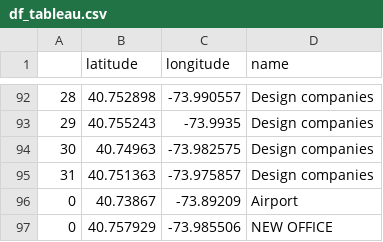
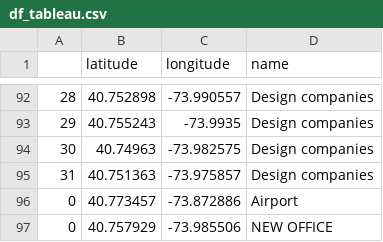
Before and after one commit to Carolinacastioni/mongo-project, a CSV file: Output/df_tableau.csv, drawn as a sheet; only a part is shown, gaps mark what is left out.

```diff
--- a/Output/df_tableau.csv
+++ b/Output/df_tableau.csv
@@ -95,3 +95,3 @@
 31,40.751363,-73.975857,Design companies
-0,40.73867,-73.89209,Airport
+0,40.773457,-73.872886,Airport
 0,40.757929,-73.985506,NEW OFFICE
```
Also changed, not shown: 3 other files.
